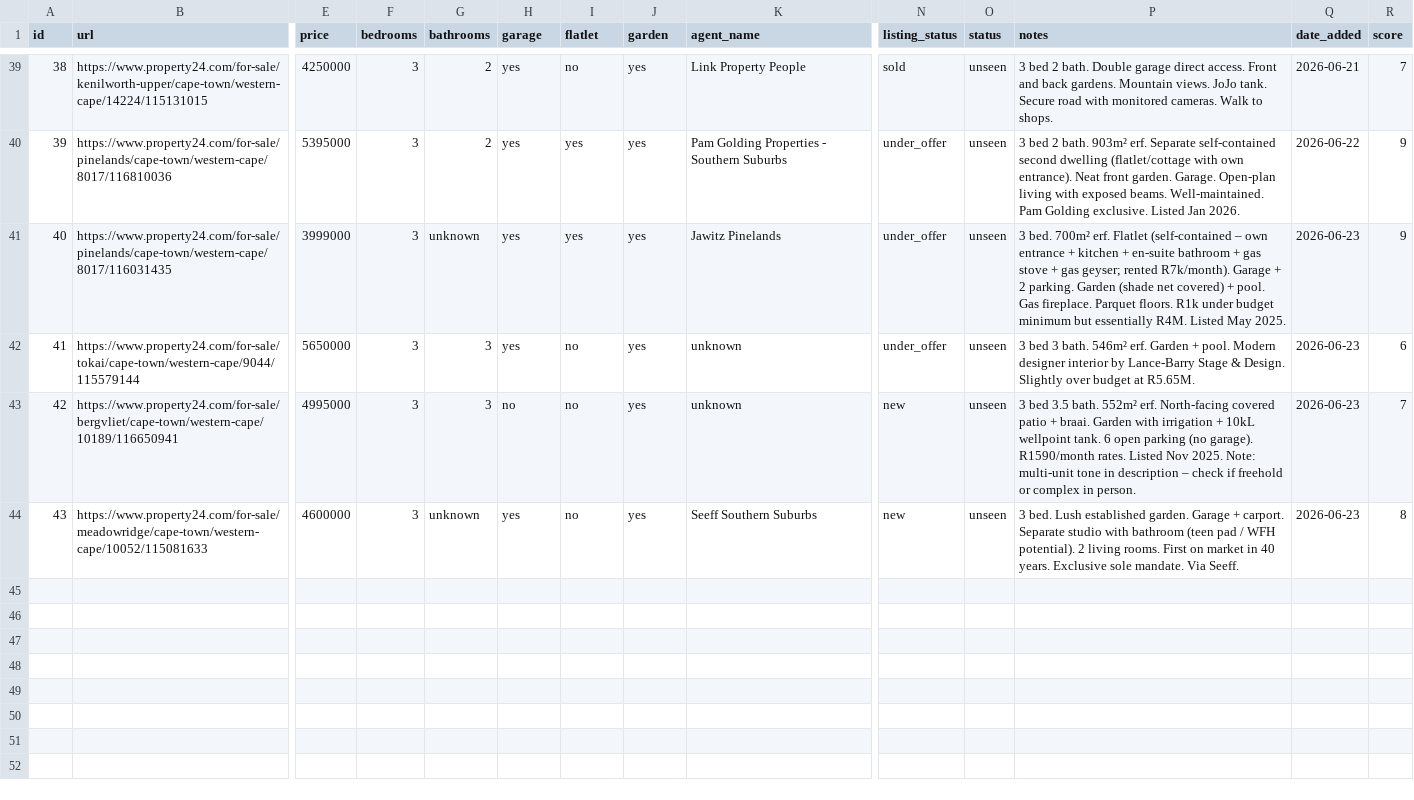
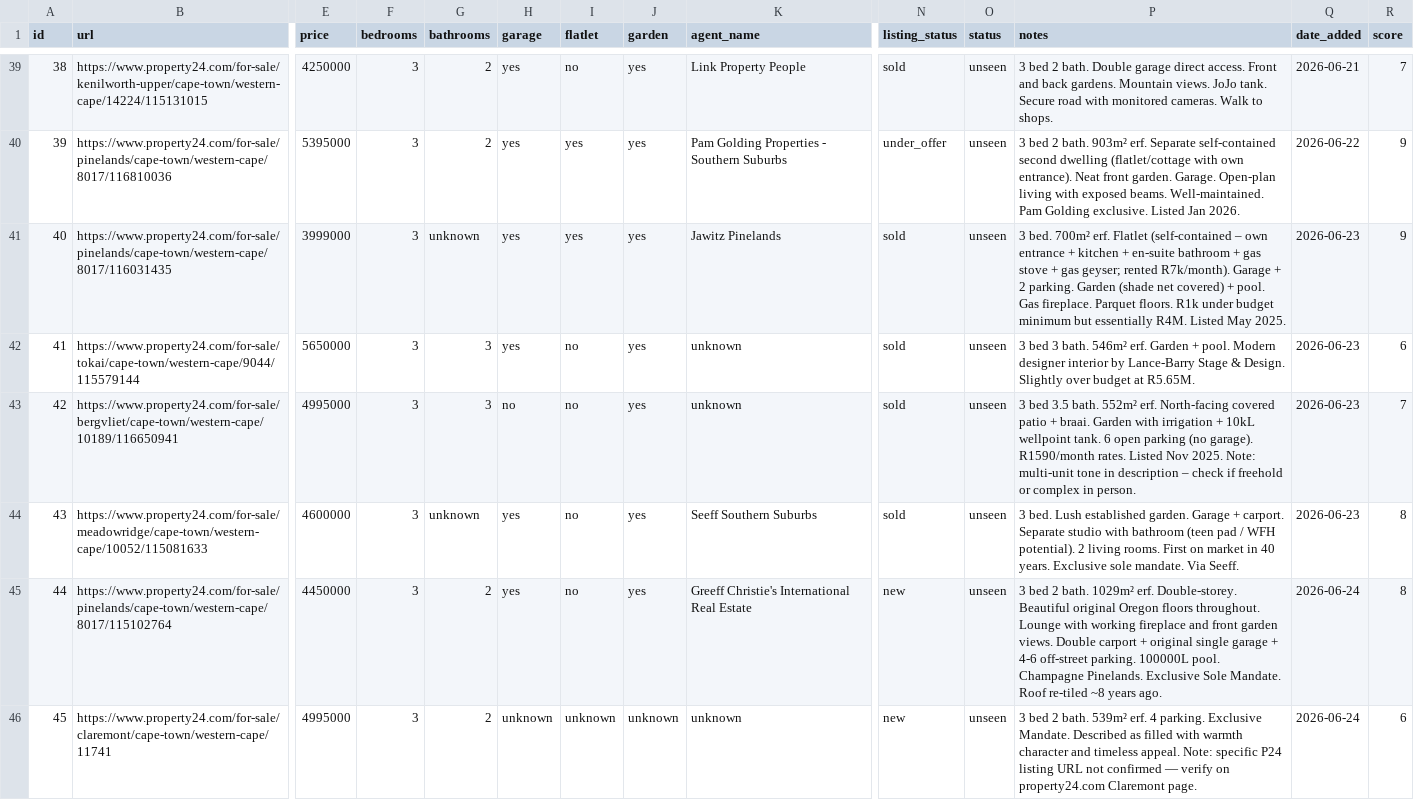
Before and after one commit to system123/house-search, a CSV file: listings.csv, drawn as a sheet; only a part is shown, gaps mark what is left out; rows hold the shown columns only; the diff names each change by its address in the sheet, - before the commit and + after, or states it on an @@ line.

Commit message:
Daily update: 2026-06-24

```diff
--- a/listings.csv
+++ b/listings.csv
-N41:N42 (listing_status): under_offer
+N41:N42 (listing_status): sold
-N43:N44 (listing_status): new
+N43:N44 (listing_status): sold
+row 45: 44 | https://www.property24.com/for-sale/pinelands/cape-town/western-cape/8017/115102764 | 4450000 | 3 | 2 | yes | no | yes | Greeff Christie's International Real Estate | new | unseen | 3 bed 2 bath. 1029m² erf. Double-storey. Beautiful original Oregon floors throughout. Lounge with working fireplace and front garden views. Double carport + original single garage + 4-6 off-street parking. 100000L pool. Champagne Pinelands. Exclusive Sole Mandate. Roof re-tiled ~8 years ago. | 2026-06-24 | 8
+row 46: 45 | https://www.property24.com/for-sale/claremont/cape-town/western-cape/11741 | 4995000 | 3 | 2 | unknown | unknown | unknown | unknown | new | unseen | 3 bed 2 bath. 539m² erf. 4 parking. Exclusive Mandate. Described as filled with warmth character and timeless appeal. Note: specific P24 listing URL not confirmed — verify on property24.com Claremont page. | 2026-06-24 | 6
```
